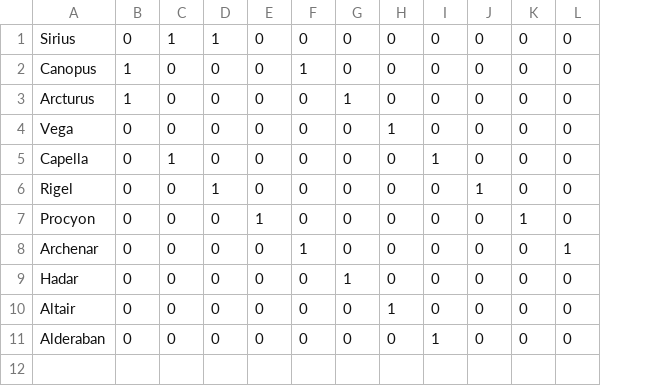
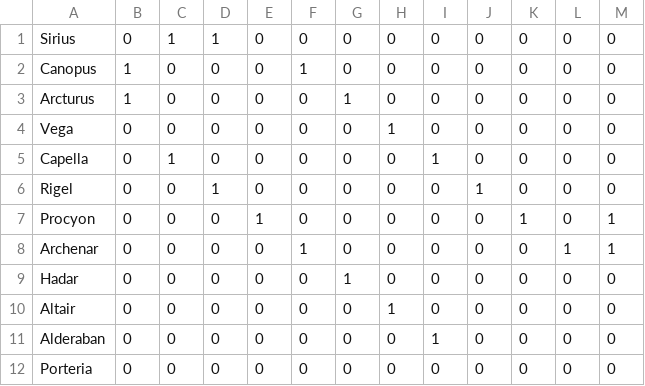
Before and after one commit to cam-mor/Laboratorio_2_ED, a CSV file: matriz.csv, drawn as a sheet; the diff names each change by its address in the sheet, - before the commit and + after, or states it on an @@ line.

Commit message:
Modificaciones
Modificaciones al CSV de matriz y a varias partes del código para añadir a la portería como el objetivo (apenas nos damos cuenta...)

```diff
--- a/matriz.csv
+++ b/matriz.csv
+column M, rows 1-11: 0 | 0 | 0 | 0 | 0 | 0 | 1 | 1 | 0 | 0 | 0
+row 12: Porteria | 0 | 0 | 0 | 0 | 0 | 0 | 0 | 0 | 0 | 0 | 0 | 0
```
Also changed, not shown: 14 other files.
